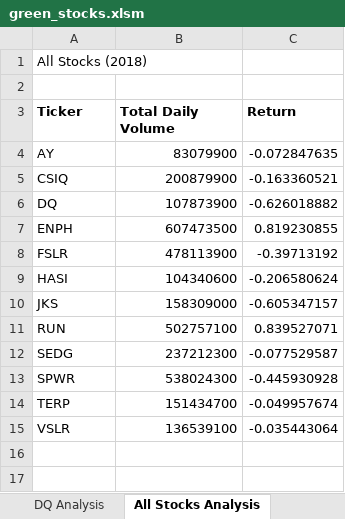
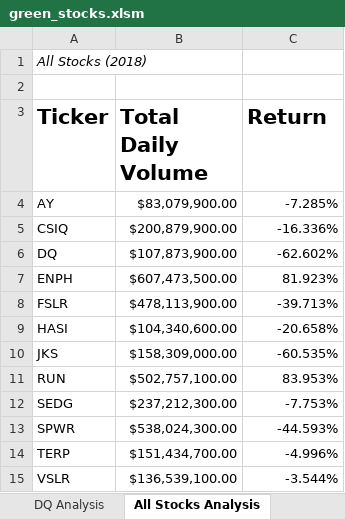
Before and after one commit to kejtkjet1/stock-analysis, an Excel workbook: green_stocks.xlsm, sheet All Stocks Analysis, drawn as a sheet; values as stored, in another font and other column widths than the file's, no borders; the diff names each change by its address in the sheet, - before the commit and + after, or states it on an @@ line.

Commit message:
conditional formatting loops added

```diff
--- a/green_stocks.xlsm (sheet All Stocks Analysis)
+++ b/green_stocks.xlsm (sheet All Stocks Analysis)
-A1 italic: off
+A1 italic: on
@@ A3:C3 text size: larger @@
-B4 (Total Daily Volume): 83079900
+B4 (Total Daily Volume): $83,079,900.00
-C4 (Return): -0.072847635
+C4 (Return): -7.285%
-B5 (Total Daily Volume): 200879900
+B5 (Total Daily Volume): $200,879,900.00
-C5 (Return): -0.163360521
+C5 (Return): -16.336%
-B6 (Total Daily Volume): 107873900
+B6 (Total Daily Volume): $107,873,900.00
-C6 (Return): -0.626018882
+C6 (Return): -62.602%
-B7 (Total Daily Volume): 607473500
+B7 (Total Daily Volume): $607,473,500.00
-C7 (Return): 0.819230855
+C7 (Return): 81.923%
-B8 (Total Daily Volume): 478113900
+B8 (Total Daily Volume): $478,113,900.00
-C8 (Return): -0.39713192
+C8 (Return): -39.713%
-B9 (Total Daily Volume): 104340600
+B9 (Total Daily Volume): $104,340,600.00
-C9 (Return): -0.206580624
+C9 (Return): -20.658%
-B10 (Total Daily Volume): 158309000
+B10 (Total Daily Volume): $158,309,000.00
-C10 (Return): -0.605347157
+C10 (Return): -60.535%
-B11 (Total Daily Volume): 502757100
+B11 (Total Daily Volume): $502,757,100.00
-C11 (Return): 0.839527071
+C11 (Return): 83.953%
-B12 (Total Daily Volume): 237212300
+B12 (Total Daily Volume): $237,212,300.00
-C12 (Return): -0.077529587
+C12 (Return): -7.753%
-B13 (Total Daily Volume): 538024300
+B13 (Total Daily Volume): $538,024,300.00
-C13 (Return): -0.445930928
+C13 (Return): -44.593%
-B14 (Total Daily Volume): 151434700
+B14 (Total Daily Volume): $151,434,700.00
-C14 (Return): -0.049957674
+C14 (Return): -4.996%
-B15 (Total Daily Volume): 136539100
+B15 (Total Daily Volume): $136,539,100.00
-C15 (Return): -0.035443064
+C15 (Return): -3.544%
```
